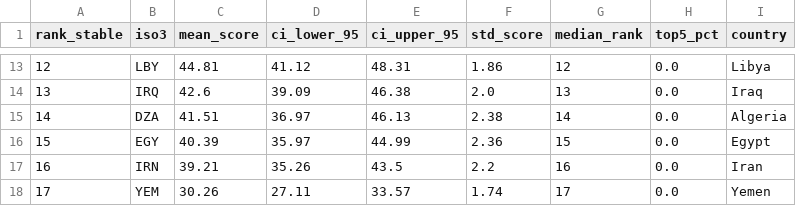
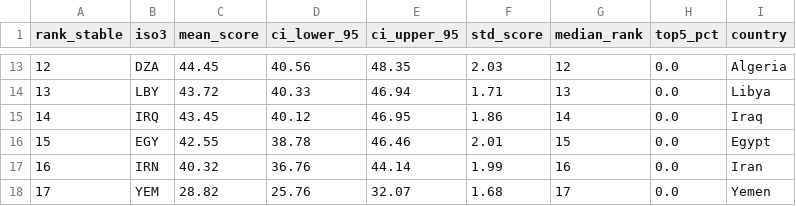
Before and after one commit to sureasguuds9-prog/MENA-INVESTMENT-INDEX, a CSV file: data/final/monte_carlo_results.csv, drawn as a sheet; only a part is shown, gaps mark what is left out; the diff covers the shown part only.

```diff
--- a/data/final/monte_carlo_results.csv
+++ b/data/final/monte_carlo_results.csv
@@ -13,6 +13,6 @@ rank_stable,iso3,mean_score,ci_lower_95,ci_upper_95,std_score,median_rank,top5_p
-12,LBY,44.81,41.12,48.31,1.86,12,0.0,Libya
-13,IRQ,42.6,39.09,46.38,2.0,13,0.0,Iraq
-14,DZA,41.51,36.97,46.13,2.38,14,0.0,Algeria
-15,EGY,40.39,35.97,44.99,2.36,15,0.0,Egypt
-16,IRN,39.21,35.26,43.5,2.2,16,0.0,Iran
-17,YEM,30.26,27.11,33.57,1.74,17,0.0,Yemen
+12,DZA,44.45,40.56,48.35,2.03,12,0.0,Algeria
+13,LBY,43.72,40.33,46.94,1.71,13,0.0,Libya
+14,IRQ,43.45,40.12,46.95,1.86,14,0.0,Iraq
+15,EGY,42.55,38.78,46.46,2.01,15,0.0,Egypt
+16,IRN,40.32,36.76,44.14,1.99,16,0.0,Iran
+17,YEM,28.82,25.76,32.07,1.68,17,0.0,Yemen
```
Also changed, not shown: 67 edited cells elsewhere in this file, data/final/cici_panel.csv, data/final/factor_weights.csv, 3 other files.
